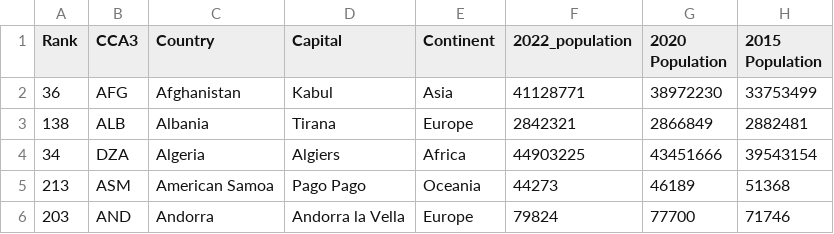
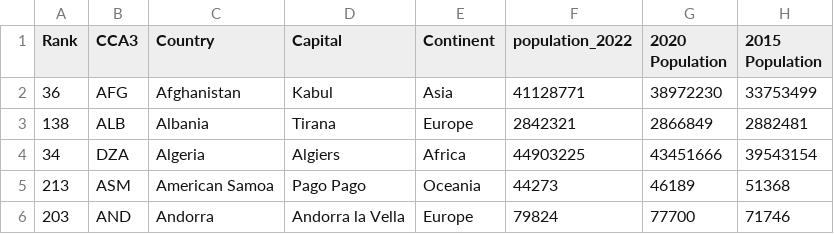
Before and after one commit to patilniranjan628/F21DV, a CSV file: .github/workflows/world_population.csv, drawn as a sheet; only a part is shown; the diff names each change by its address in the sheet, - before the commit and + after, or states it on an @@ line.

Commit message:
Update world_population.csv

```diff
--- a/.github/workflows/world_population.csv
+++ b/.github/workflows/world_population.csv
-F1: 2022_population
+F1: population_2022
```
